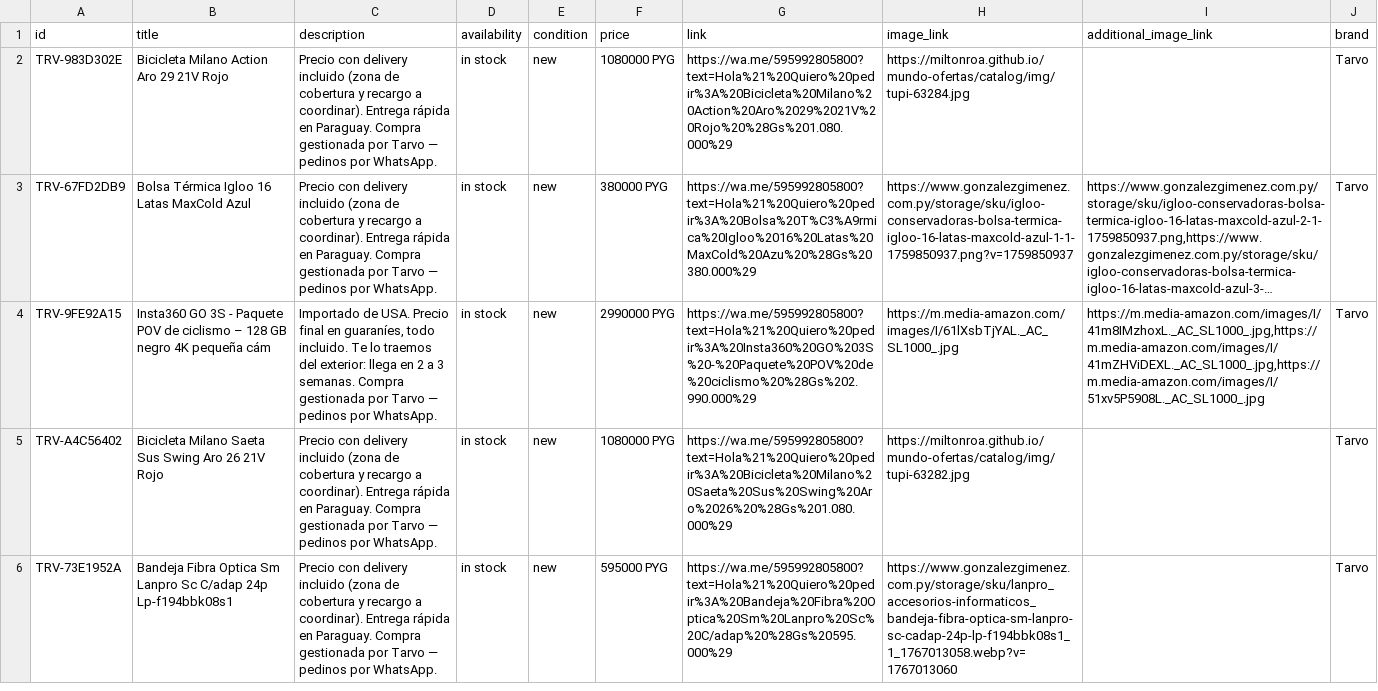
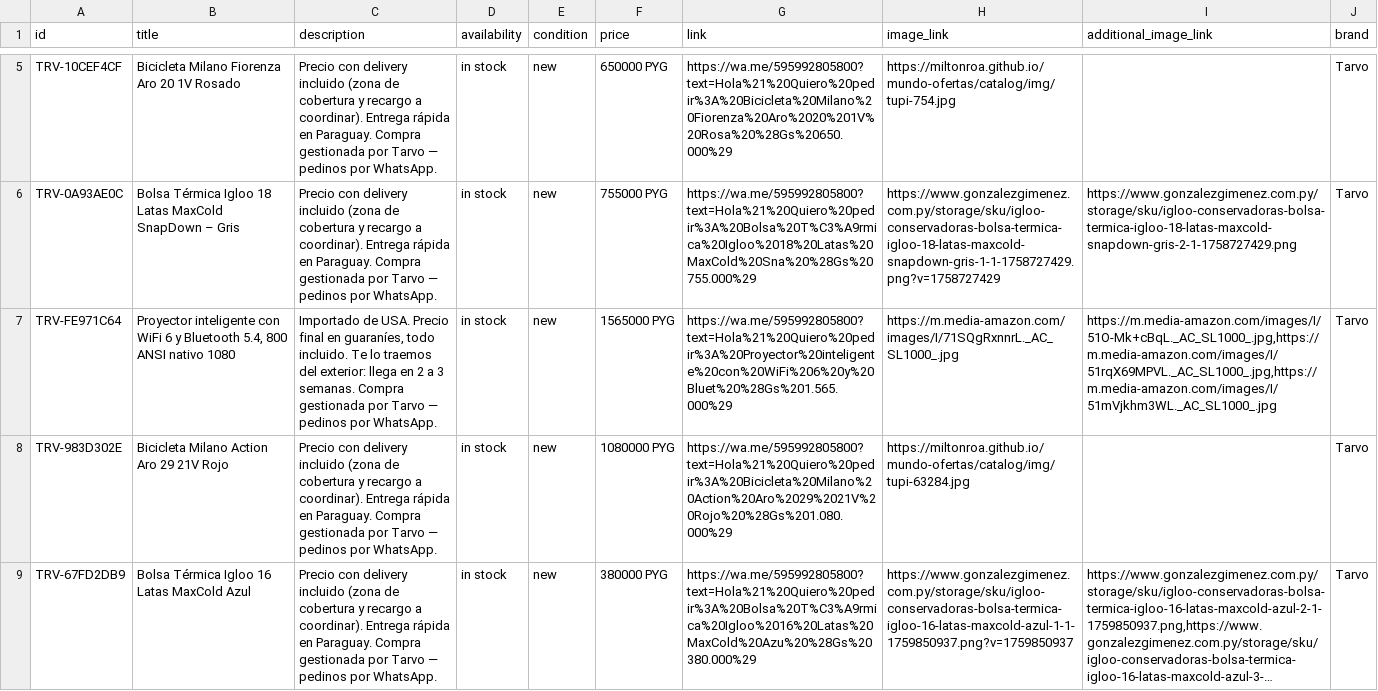
Before and after one commit to MiltonRoa/mundo-ofertas, a CSV file: catalog/catalog.csv, drawn as a sheet; only a part is shown, gaps mark what is left out; the shorter side is filled out with more unchanged rows; long unchanged cells end in …; the diff covers the shown part only; the diff names each change by its address in the sheet, - before the commit and + after, or states it on an @@ line.

Commit message:
catalogo: 182 productos

```diff
--- a/catalog/catalog.csv
+++ b/catalog/catalog.csv
+row 5: TRV-10CEF4CF | Bicicleta Milano Fiorenza Aro 20 1V Rosado | Precio con delivery incluido (zona de cobertura y recargo a coordinar). Entrega rápida en Paraguay. Compra gestionada por Tarvo — pedinos por WhatsApp. | in stock | new | 650000 PYG | https://wa.me/595992805800?text=Hola%21%20Quiero%20pedir%3A%20Bicicleta%20Milano%20Fiorenza%20Aro%2020%201V%20Rosa%20%28Gs%20650.000%29 | https://miltonroa.github.io/mundo-ofertas/catalog/img/tupi-754.jpg |  | Tarvo
+row 6: TRV-0A93AE0C | Bolsa Térmica Igloo 18 Latas MaxCold SnapDown – Gris | Precio con delivery incluido (zona de cobertura y recargo a coordinar). Entrega rápida en Paraguay. Compra gestionada por Tarvo — pedinos por WhatsApp. | in stock | new | 755000 PYG | https://wa.me/595992805800?text=Hola%21%20Quiero%20pedir%3A%20Bolsa%20T%C3%A9rmica%20Igloo%2018%20Latas%20MaxCold%20Sna%20%28Gs%20755.000%29 | https://www.gonzalezgimenez.com.py/storage/sku/igloo-conservadoras-bolsa-termica-igloo-18-latas-maxcold-snapdown-gris-1-1-1758727429.png?v=1758727429 | https://www.gonzalezgimenez.com.py/storage/sku/igloo-conservadoras-bolsa-termica-igloo-18-latas-maxcold-snapdown-gris-2-1-1758727429.png | Tarvo
+row 7: TRV-FE971C64 | Proyector inteligente con WiFi 6 y Bluetooth 5.4, 800 ANSI nativo 1080 | Importado de USA. Precio final en guaraníes, todo incluido. Te lo traemos del exterior: llega en 2 a 3 semanas. Compra gestionada por Tarvo — pedinos por WhatsApp. | in stock | new | 1565000 PYG | https://wa.me/595992805800?text=Hola%21%20Quiero%20pedir%3A%20Proyector%20inteligente%20con%20WiFi%206%20y%20Bluet%20%28Gs%201.565.000%29 | https://m.media-amazon.com/images/I/71SQgRxnnrL._AC_SL1000_.jpg | https://m.media-amazon.com/images/I/51O-Mk+cBqL._AC_SL1000_.jpg,https://m.media-amazon.com/images/I/51rqX69MPVL._AC_SL1000_.jpg,https://m.media-amazon.com/images/I/51mVjkhm3WL._AC_SL1000_.jpg | Tarvo
```
Also changed, not shown: 3 added rows elsewhere in this file.
